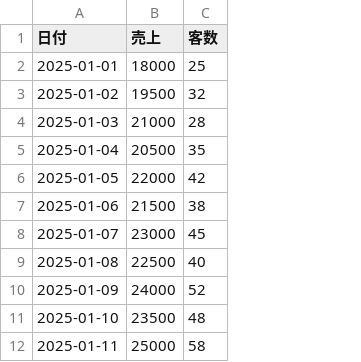
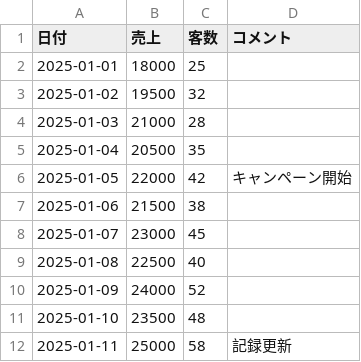
Before and after one commit to okuyamashin/chartcanvas, a TSV file: docs/sample/data2.tsv, drawn as a sheet; only a part is shown; the diff names each change by its address in the sheet, - before the commit and + after, or states it on an @@ line.

```diff
--- a/docs/sample/data2.tsv
+++ b/docs/sample/data2.tsv
+column D (コメント), rows 6-12: キャンペーン開始 |  |  |  |  |  | 記録更新
```
Also changed, not shown: 2 other files.
